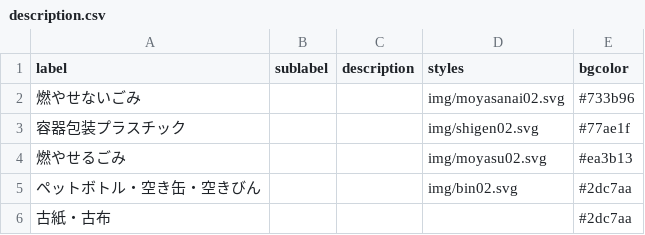
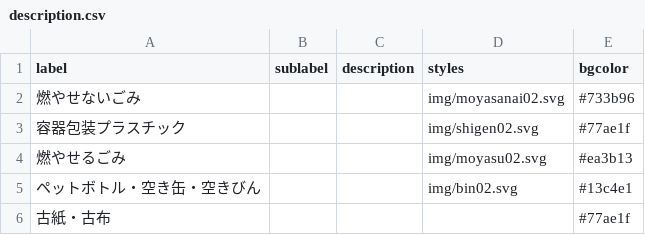
Before and after one commit to snzt/5374, a CSV file: data/description.csv, drawn as a sheet.

Commit message:
Update description.csv

```diff
--- a/data/description.csv
+++ b/data/description.csv
@@ -4,3 +4,3 @@ label,sublabel,description,styles,bgcolor
 燃やせるごみ,,,img/moyasu02.svg,#ea3b13
-ペットボトル・空き缶・空きびん,,,img/bin02.svg,#2dc7aa
-古紙・古布,,,,#2dc7aa
+ペットボトル・空き缶・空きびん,,,img/bin02.svg,#13c4e1
+古紙・古布,,,,#77ae1f
```
